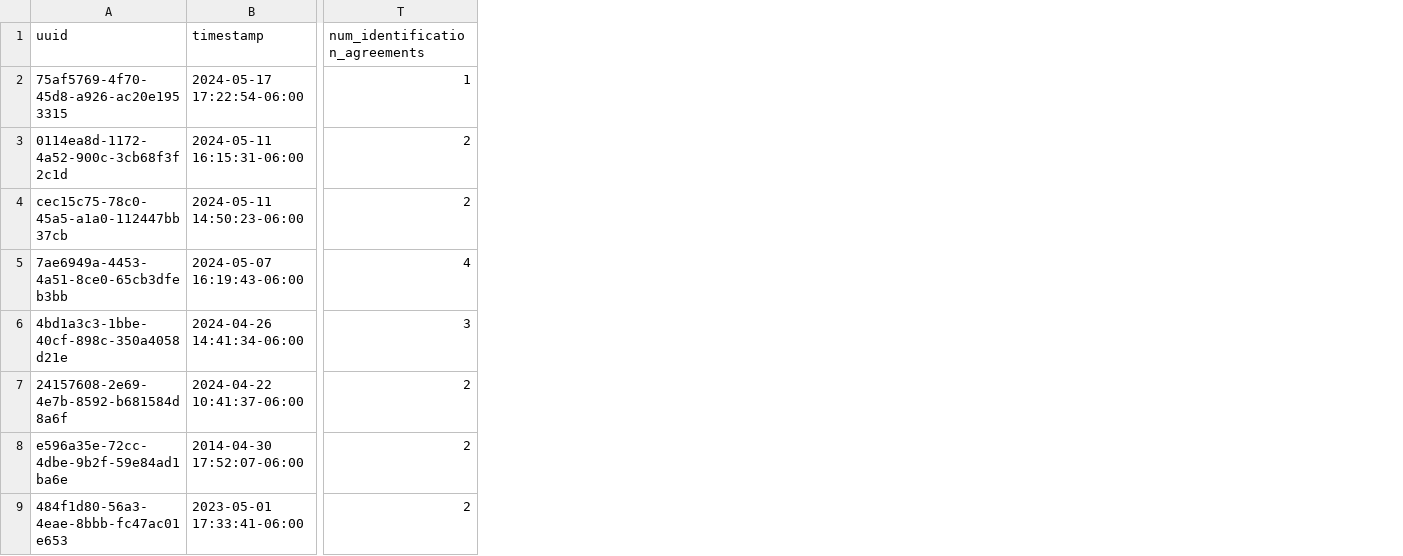
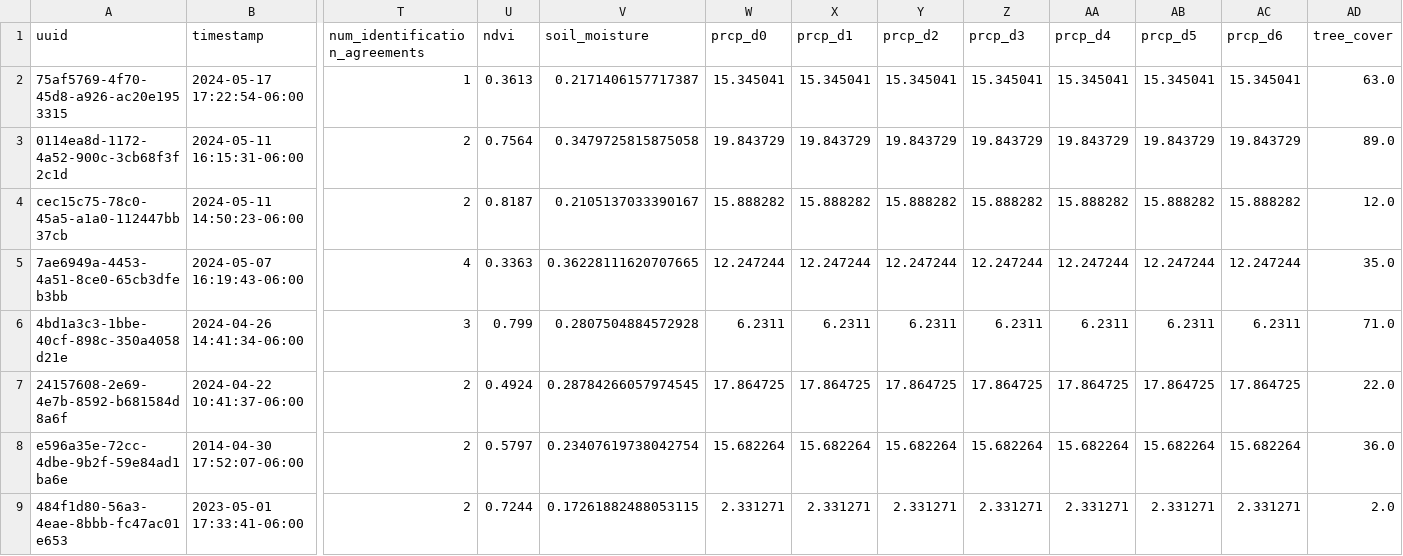
Before and after one commit to skyfly200/data-map, a CSV file: mushroom_observations_enriched.csv, drawn as a sheet; only a part is shown, gaps mark what is left out; the diff names each change by its address in the sheet, - before the commit and + after, or states it on an @@ line.

Commit message:
fetch CHIRP2 precip data from server

```diff
--- a/mushroom_observations_enriched.csv
+++ b/mushroom_observations_enriched.csv
+column U (ndvi), rows 2-9: 0.3613 | 0.7564 | 0.8187 | 0.3363 | 0.799 | 0.4924 | 0.5797 | 0.7244
+column V (soil_moisture), rows 2-9: 0.2171406157717387 | 0.3479725815875058 | 0.2105137033390167 | 0.36228111620707665 | 0.2807504884572928 | 0.28784266057974545 | 0.23407619738042754 | 0.17261882488053115
+column W (prcp_d0), rows 2-9: 15.345041 | 19.843729 | 15.888282 | 12.247244 | 6.2311 | 17.864725 | 15.682264 | 2.331271
+column X (prcp_d1), rows 2-9: 15.345041 | 19.843729 | 15.888282 | 12.247244 | 6.2311 | 17.864725 | 15.682264 | 2.331271
+column Y (prcp_d2), rows 2-9: 15.345041 | 19.843729 | 15.888282 | 12.247244 | 6.2311 | 17.864725 | 15.682264 | 2.331271
+column Z (prcp_d3), rows 2-9: 15.345041 | 19.843729 | 15.888282 | 12.247244 | 6.2311 | 17.864725 | 15.682264 | 2.331271
+column AA (prcp_d4), rows 2-9: 15.345041 | 19.843729 | 15.888282 | 12.247244 | 6.2311 | 17.864725 | 15.682264 | 2.331271
+column AB (prcp_d5), rows 2-9: 15.345041 | 19.843729 | 15.888282 | 12.247244 | 6.2311 | 17.864725 | 15.682264 | 2.331271
+column AC (prcp_d6), rows 2-9: 15.345041 | 19.843729 | 15.888282 | 12.247244 | 6.2311 | 17.864725 | 15.682264 | 2.331271
+column AD (tree_cover), rows 2-9: 63.0 | 89.0 | 12.0 | 35.0 | 71.0 | 22.0 | 36.0 | 2.0
```
Also changed, not shown: 1 other file.
